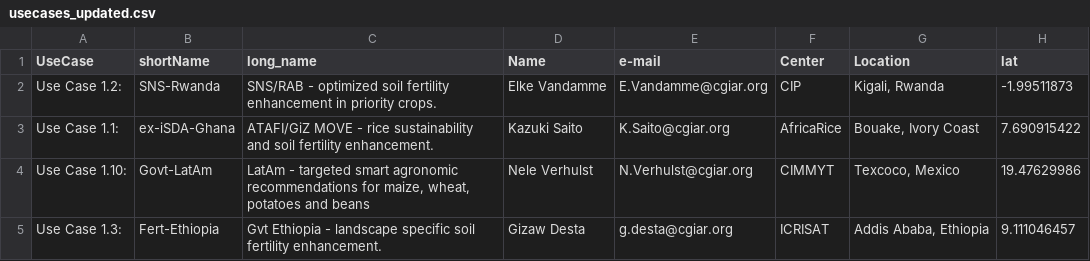
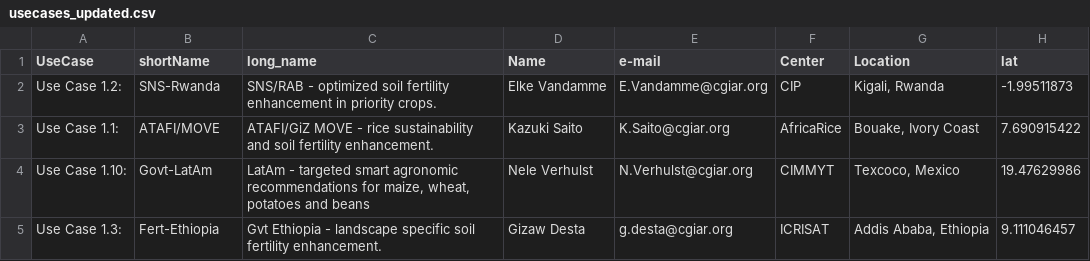
Before and after one commit to EiA2030/dc_dashboard, a CSV file: data/usecases_updated.csv, drawn as a sheet; only a part is shown; the diff names each change by its address in the sheet, - before the commit and + after, or states it on an @@ line.

Commit message:
update dataprocessing to save data to aws bucket on chron run + update usecase details

```diff
--- a/data/usecases_updated.csv
+++ b/data/usecases_updated.csv
-B3 (shortName): ex-iSDA-Ghana
+B3 (shortName): ATAFI/MOVE
```
Also changed, not shown: 2 other files.
